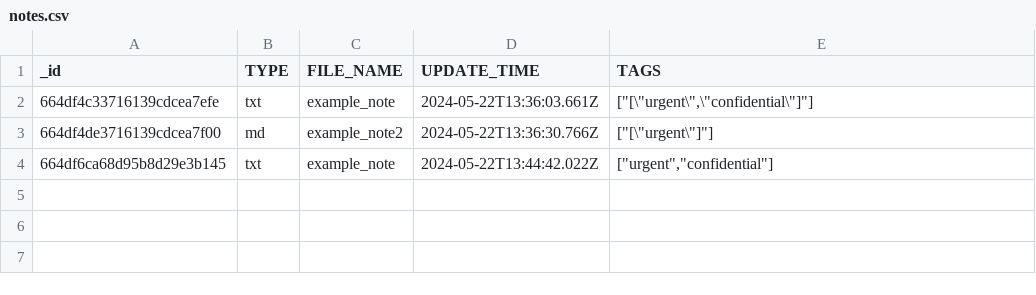
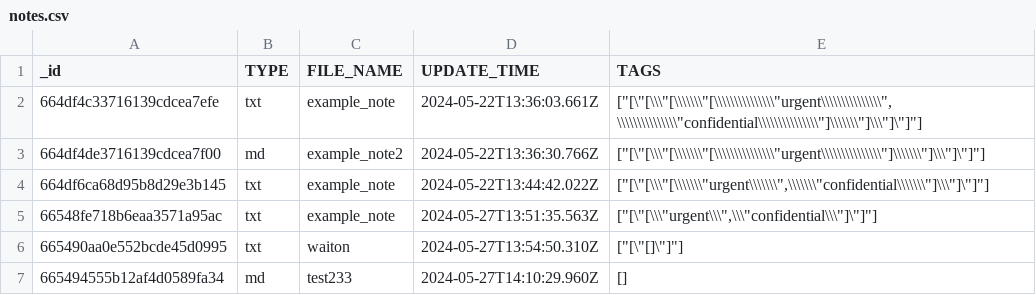
Before and after one commit to waitongsuen69/InfiniteLink, a CSV file: backend/exports/notes.csv, drawn as a sheet.

```diff
--- a/backend/exports/notes.csv
+++ b/backend/exports/notes.csv
@@ -1,4 +1,7 @@
 "_id","TYPE","FILE_NAME","UPDATE_TIME","TAGS"
-"664df4c33716139cdcea7efe","txt","example_note","2024-05-22T13:36:03.661Z","[""[\""urgent\"",\""confidential\""]""]"
-"664df4de3716139cdcea7f00","md","example_note2","2024-05-22T13:36:30.766Z","[""[\""urgent\""]""]"
-"664df6ca68d95b8d29e3b145","txt","example_note","2024-05-22T13:44:42.022Z","[""urgent"",""confidential""]"
+"664df4c33716139cdcea7efe","txt","example_note","2024-05-22T13:36:03.661Z","[""[\""[\\\""[\\\\\\\""[\\\\\\\\\\\\\\\""urgent\\\\\\\\\\\\\\\"",\\\\\\\\\\\\\\\""confidential\\\\\\\\\\\\\\\""]\\\\\\\""]\\\""]\""]""]"
+"664df4de3716139cdcea7f00","md","example_note2","2024-05-22T13:36:30.766Z","[""[\""[\\\""[\\\\\\\""[\\\\\\\\\\\\\\\""urgent\\\\\\\\\\\\\\\""]\\\\\\\""]\\\""]\""]""]"
+"664df6ca68d95b8d29e3b145","txt","example_note","2024-05-22T13:44:42.022Z","[""[\""[\\\""[\\\\\\\""urgent\\\\\\\"",\\\\\\\""confidential\\\\\\\""]\\\""]\""]""]"
+"66548fe718b6eaa3571a95ac","txt","example_note","2024-05-27T13:51:35.563Z","[""[\""[\\\""urgent\\\"",\\\""confidential\\\""]\""]""]"
+"665490aa0e552bcde45d0995","txt","waiton","2024-05-27T13:54:50.310Z","[""[\""[]\""]""]"
+"665494555b12af4d0589fa34","md","test233","2024-05-27T14:10:29.960Z","[]"
```
Also changed, not shown: 2 other files.
